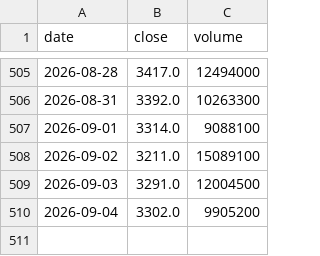
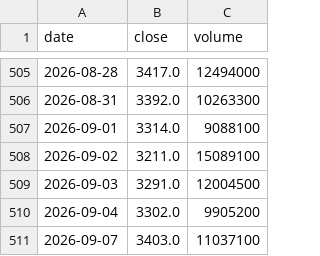
Before and after one commit to kazuo310/kabu-board, a CSV file: data/6723.csv, drawn as a sheet; only a part is shown, gaps mark what is left out.

```diff
--- a/data/6723.csv
+++ b/data/6723.csv
@@ -510 +510,2 @@ date,close,volume
 2026-09-04,3302.0,9905200
+2026-09-07,3403.0,11037100
```
Also changed, not shown: data/6857.csv, data/8035.csv, 5 other files.
